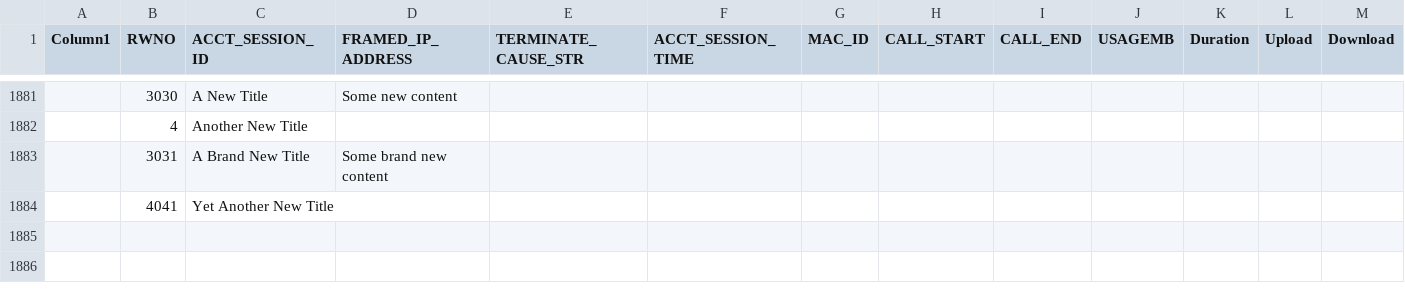
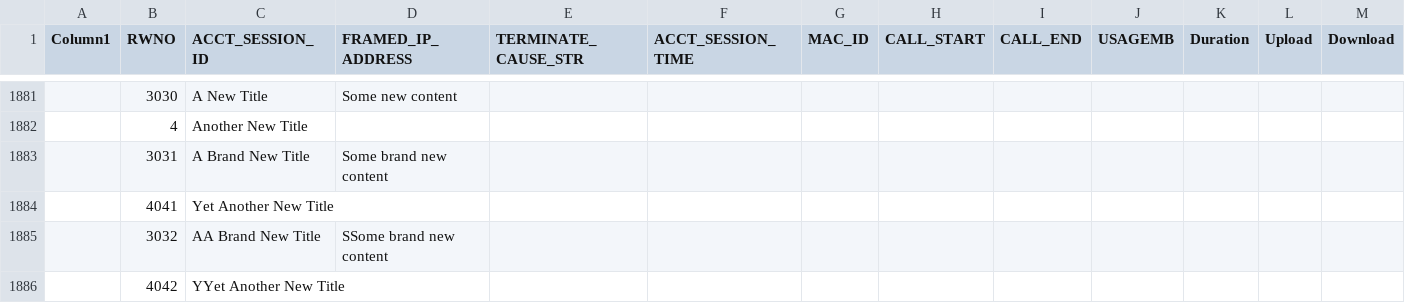
Before and after one commit to APJoshi-Projects/APJoshi-Projects.github.io, a CSV file: data.csv, drawn as a sheet; only a part is shown, gaps mark what is left out; the diff names each change by its address in the sheet, - before the commit and + after, or states it on an @@ line.

Commit message:
GitRows API Post (https://gitrows.com)

```diff
--- a/data.csv
+++ b/data.csv
+row 1885:  | 3032 | AA Brand New Title | SSome brand new content
+row 1886:  | 4042 | YYet Another New Title
```
